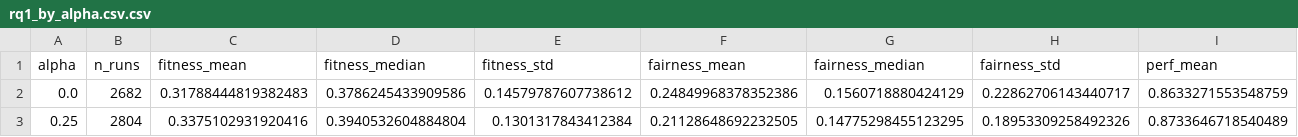
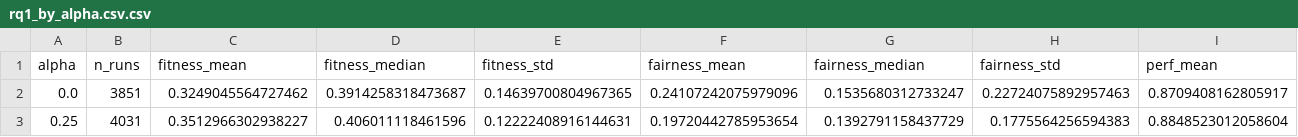
Before and after one commit to gianwario/FATE, a CSV file: RQ1_data_analysis/rq1_by_alpha.csv.csv, drawn as a sheet; only a part is shown; the diff covers the shown part only; the diff names each change by its address in the sheet, - before the commit and + after, or states it on an @@ line.

```diff
--- a/RQ1_data_analysis/rq1_by_alpha.csv.csv
+++ b/RQ1_data_analysis/rq1_by_alpha.csv.csv
-B2 (n_runs): 2682
+B2 (n_runs): 3851
-C2 (fitness_mean): 0.31788444819382483
+C2 (fitness_mean): 0.3249045564727462
-D2 (fitness_median): 0.3786245433909586
+D2 (fitness_median): 0.3914258318473687
-E2 (fitness_std): 0.14579787607738612
+E2 (fitness_std): 0.14639700804967365
-F2 (fairness_mean): 0.24849968378352386
+F2 (fairness_mean): 0.24107242075979096
-G2 (fairness_median): 0.1560718880424129
+G2 (fairness_median): 0.1535680312733247
-H2 (fairness_std): 0.22862706143440717
+H2 (fairness_std): 0.22724075892957463
-I2 (perf_mean): 0.8633271553548759
+I2 (perf_mean): 0.8709408162805917
-B3 (n_runs): 2804
+B3 (n_runs): 4031
-C3 (fitness_mean): 0.3375102931920416
+C3 (fitness_mean): 0.3512966302938227
-D3 (fitness_median): 0.3940532604884804
+D3 (fitness_median): 0.406011118461596
-E3 (fitness_std): 0.1301317843412384
+E3 (fitness_std): 0.12222408916144631
-F3 (fairness_mean): 0.21128648692232505
+F3 (fairness_mean): 0.19720442785953654
-G3 (fairness_median): 0.14775298455123295
+G3 (fairness_median): 0.1392791158437729
-H3 (fairness_std): 0.18953309258492326
+H3 (fairness_std): 0.1775564256594383
-I3 (perf_mean): 0.8733646718540489
+I3 (perf_mean): 0.8848523012058604
```
Also changed, not shown: 49 edited cells elsewhere in this file, RQ1_data_analysis/rq1_by_beta.csv.csv, RQ1_data_analysis/rq1_by_generations.csv.csv, 10 other files.
